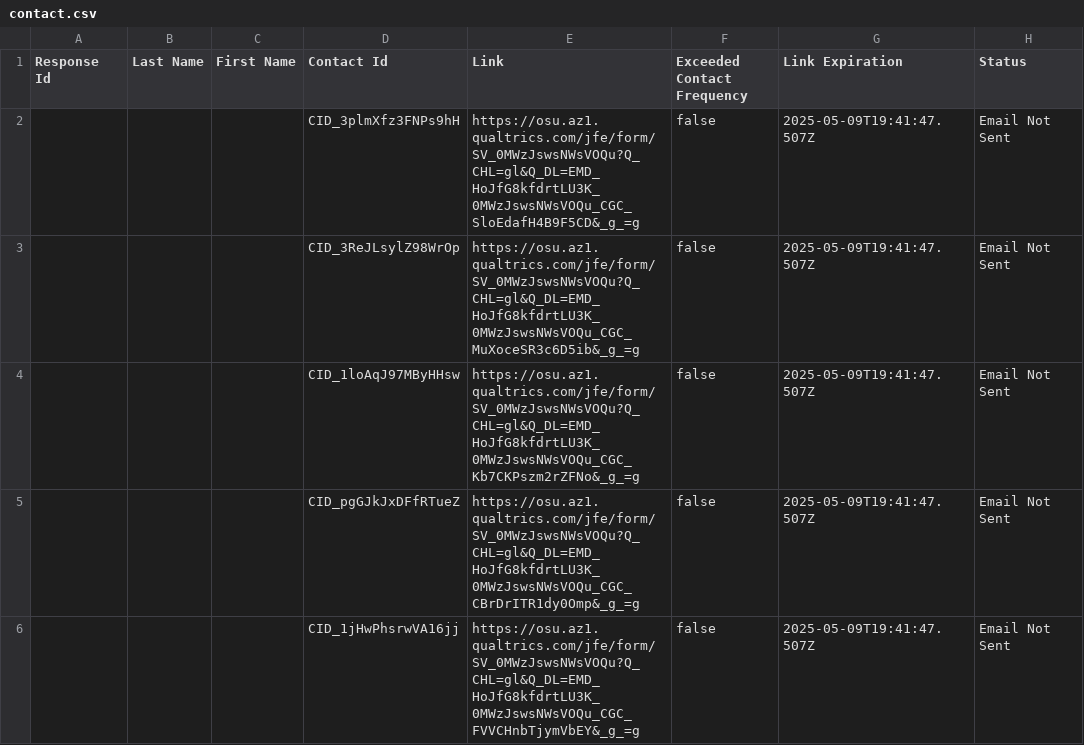
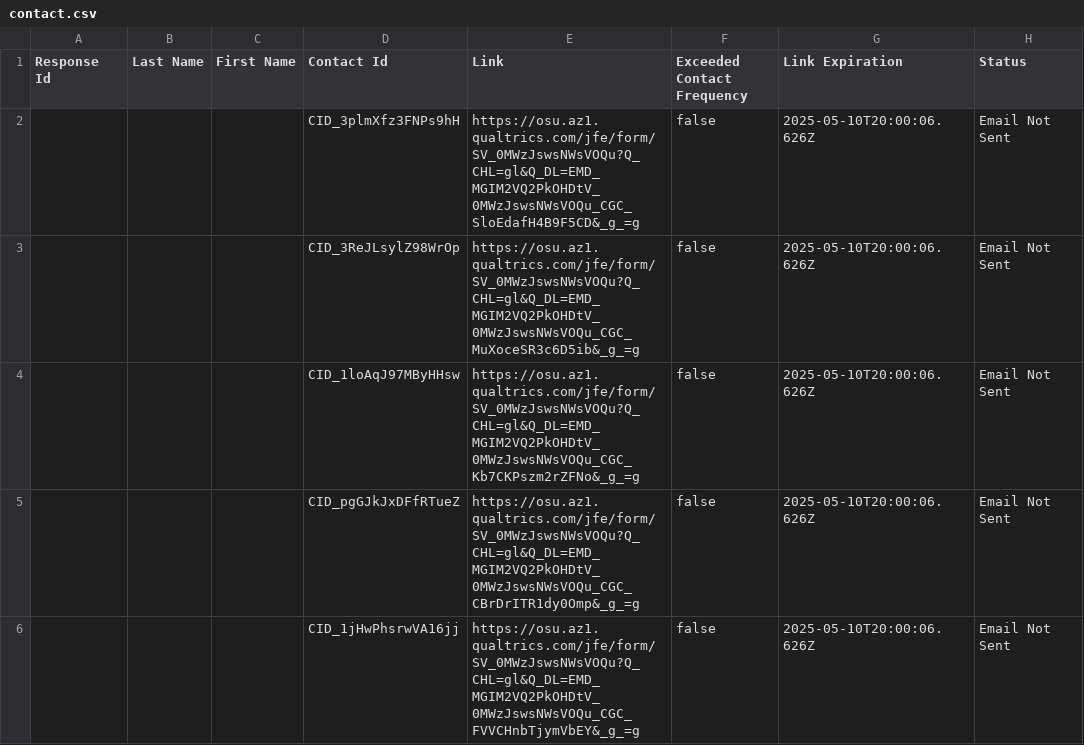
Before and after one commit to firepad-webpage/firepad-webpage.github.io, a CSV file: contact.csv, drawn as a sheet; only a part is shown; the diff covers the shown part only; the diff names each change by its address in the sheet, - before the commit and + after, or states it on an @@ line.

Commit message:
contact update

```diff
--- a/contact.csv
+++ b/contact.csv
-E2 (Link): https://osu.az1.qualtrics.com/jfe/form/SV_0MWzJswsNWsVOQu?Q_CHL=gl&Q_DL=EMD_HoJfG8kfdrtLU3K_0MWzJswsNWsVOQu_CGC_SloEdafH4B9F5CD&_g_=g
+E2 (Link): https://osu.az1.qualtrics.com/jfe/form/SV_0MWzJswsNWsVOQu?Q_CHL=gl&Q_DL=EMD_MGIM2VQ2PkOHDtV_0MWzJswsNWsVOQu_CGC_SloEdafH4B9F5CD&_g_=g
-G2:G6 (Link Expiration): 2025-05-09T19:41:47.507Z
+G2:G6 (Link Expiration): 2025-05-10T20:00:06.626Z
-E3 (Link): https://osu.az1.qualtrics.com/jfe/form/SV_0MWzJswsNWsVOQu?Q_CHL=gl&Q_DL=EMD_HoJfG8kfdrtLU3K_0MWzJswsNWsVOQu_CGC_MuXoceSR3c6D5ib&_g_=g
+E3 (Link): https://osu.az1.qualtrics.com/jfe/form/SV_0MWzJswsNWsVOQu?Q_CHL=gl&Q_DL=EMD_MGIM2VQ2PkOHDtV_0MWzJswsNWsVOQu_CGC_MuXoceSR3c6D5ib&_g_=g
-E4 (Link): https://osu.az1.qualtrics.com/jfe/form/SV_0MWzJswsNWsVOQu?Q_CHL=gl&Q_DL=EMD_HoJfG8kfdrtLU3K_0MWzJswsNWsVOQu_CGC_Kb7CKPszm2rZFNo&_g_=g
+E4 (Link): https://osu.az1.qualtrics.com/jfe/form/SV_0MWzJswsNWsVOQu?Q_CHL=gl&Q_DL=EMD_MGIM2VQ2PkOHDtV_0MWzJswsNWsVOQu_CGC_Kb7CKPszm2rZFNo&_g_=g
-E5 (Link): https://osu.az1.qualtrics.com/jfe/form/SV_0MWzJswsNWsVOQu?Q_CHL=gl&Q_DL=EMD_HoJfG8kfdrtLU3K_0MWzJswsNWsVOQu_CGC_CBrDrITR1dy0Omp&_g_=g
+E5 (Link): https://osu.az1.qualtrics.com/jfe/form/SV_0MWzJswsNWsVOQu?Q_CHL=gl&Q_DL=EMD_MGIM2VQ2PkOHDtV_0MWzJswsNWsVOQu_CGC_CBrDrITR1dy0Omp&_g_=g
-E6 (Link): https://osu.az1.qualtrics.com/jfe/form/SV_0MWzJswsNWsVOQu?Q_CHL=gl&Q_DL=EMD_HoJfG8kfdrtLU3K_0MWzJswsNWsVOQu_CGC_FVVCHnbTjymVbEY&_g_=g
+E6 (Link): https://osu.az1.qualtrics.com/jfe/form/SV_0MWzJswsNWsVOQu?Q_CHL=gl&Q_DL=EMD_MGIM2VQ2PkOHDtV_0MWzJswsNWsVOQu_CGC_FVVCHnbTjymVbEY&_g_=g
```
Also changed, not shown: 10 edited cells elsewhere in this file, 2 other files.
